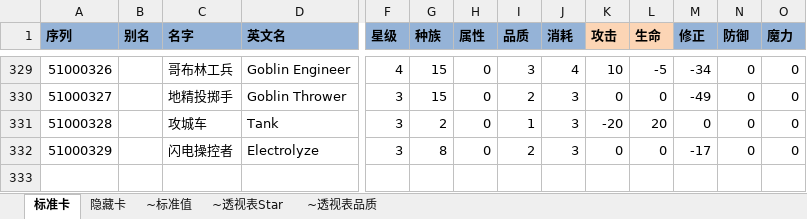
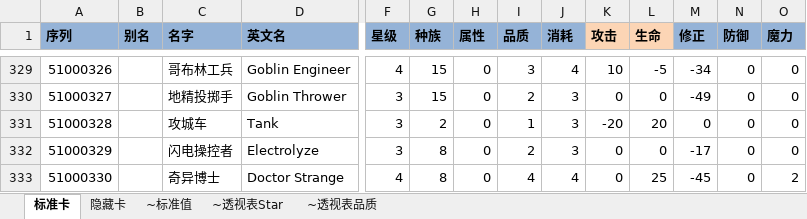
Before and after one commit to realeternia/TOMClassic, an Excel workbook: ConfigData/Xlsx/Monster.xlsx, sheet 标准卡, drawn as a sheet; only a part is shown, gaps mark what is left out; values as stored, in another font and other column widths than the file's, no borders; conditional formats and table styles not drawn; rows hold the shown columns only; the diff names each change by its address in the sheet, - before the commit and + after, or states it on an @@ line.

Commit message:
newcard doctor strange

```diff
--- a/ConfigData/Xlsx/Monster.xlsx (sheet 标准卡)
+++ b/ConfigData/Xlsx/Monster.xlsx (sheet 标准卡)
+row 333: 51000330 |  | 奇异博士 | Doctor Strange | 4 | 8 | 0 | 4 | 4 | 0 | 25 | -45 | 0 | 2
```
Also changed, not shown: ConfigData/Xlsx/Skill.xlsx, 2 other files.
